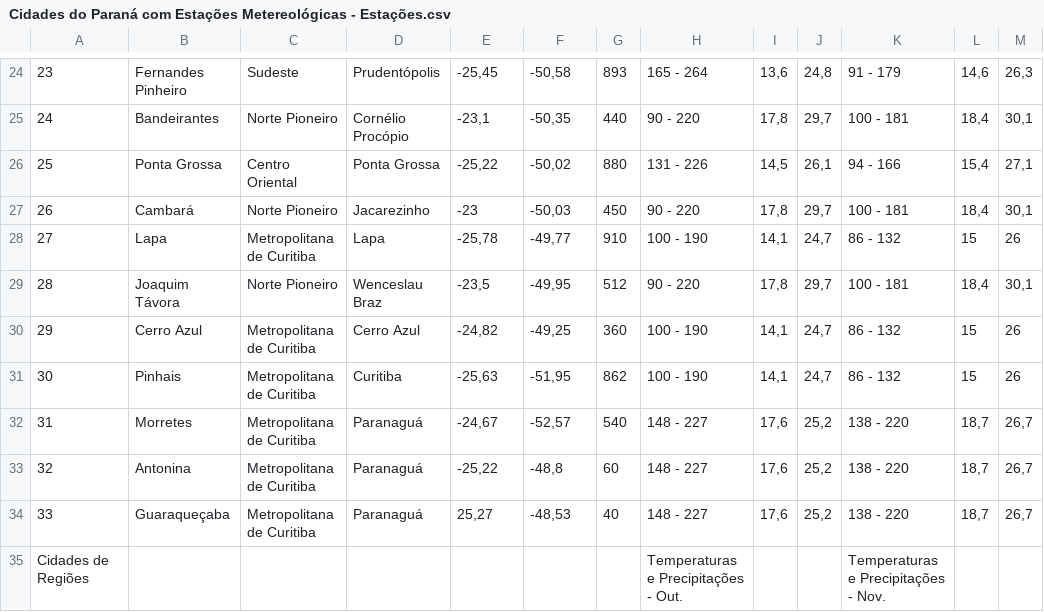
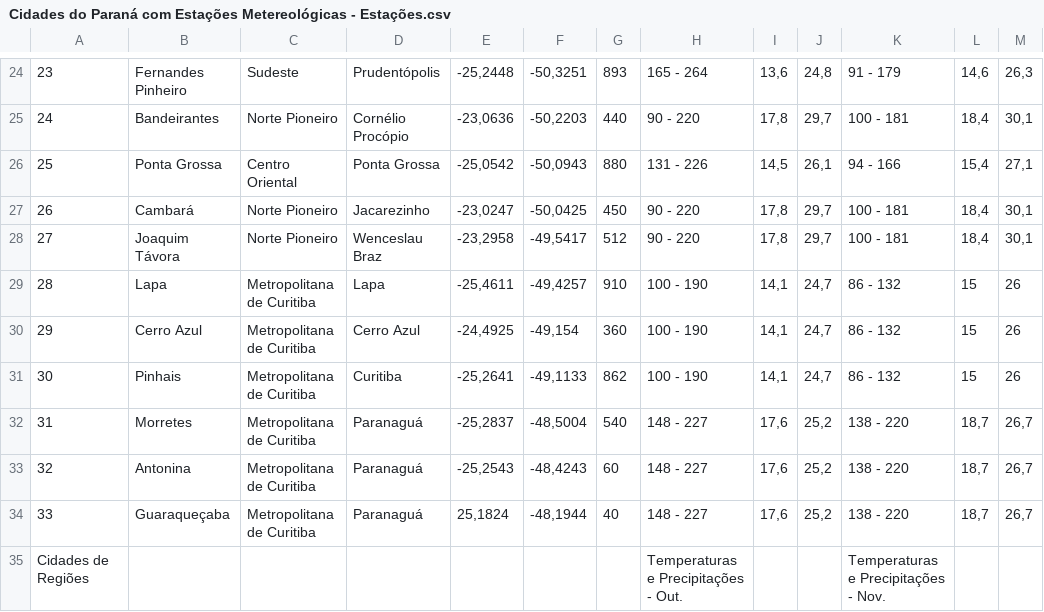
Before and after one commit to victortaouil/CE303_2024, a CSV file: Cidades do Paraná com Estações Metereológicas - Estações.csv, drawn as a sheet; only a part is shown, gaps mark what is left out; removed rows and columns are numbered as before the commit, all else as after; the diff covers the shown part only; the diff names each change by its address in the sheet, - before the commit and + after, or states it on an @@ line.

```diff
--- a/Cidades do Paraná com Estações Metereológicas - Estações.csv
+++ b/Cidades do Paraná com Estações Metereológicas - Estações.csv
-E24: -25,45
+E24: -25,2448
-F24: -50,58
+F24: -50,3251
-E25: -23,1
+E25: -23,0636
-F25: -50,35
+F25: -50,2203
-E26: -25,22
+E26: -25,0542
-F26: -50,02
+F26: -50,0943
-E27: -23
+E27: -23,0247
-F27: -50,03
+F27: -50,0425
-row 28: 27 | Lapa | Metropolitana de Curitiba | Lapa | -25,78 | -49,77 | 910 | 100 - 190 | 14,1 | 24,7 | 86 - 132 | 15 | 26
-A28: 28
+A28: 27
-E28: -23,5
+E28: -23,2958
-F28: -49,95
+F28: -49,5417
+row 29: 28 | Lapa | Metropolitana de Curitiba | Lapa | -25,4611 | -49,4257 | 910 | 100 - 190 | 14,1 | 24,7 | 86 - 132 | 15 | 26
-E30: -24,82
+E30: -24,4925
-F30: -49,25
+F30: -49,154
-E31: -25,63
+E31: -25,2641
-F31: -51,95
+F31: -49,1133
-E32: -24,67
+E32: -25,2837
-F32: -52,57
+F32: -48,5004
-E33: -25,22
+E33: -25,2543
-F33: -48,8
+F33: -48,4243
-E34: 25,27
+E34: 25,1824
-F34: -48,53
+F34: -48,1944
```
Also changed, not shown: 2 added rows, 2 removed rows and 59 edited cells elsewhere in this file.
